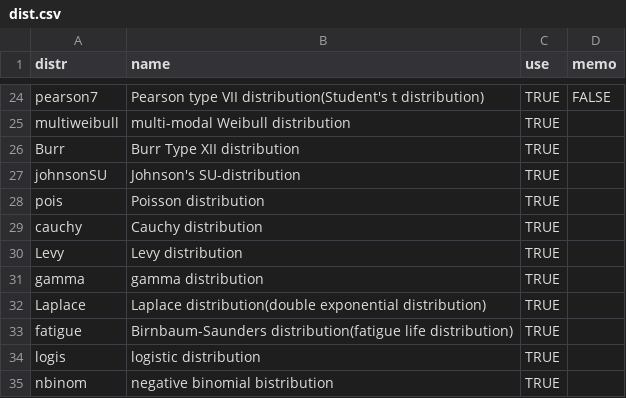
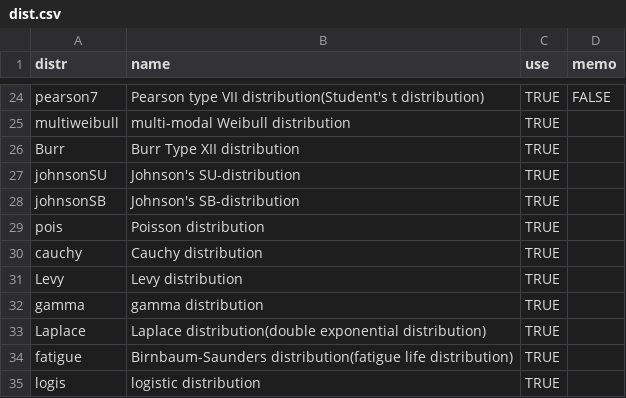
Before and after one commit to ToshihiroIguchi/ezdis, a CSV file: dist.csv, drawn as a sheet; only a part is shown, gaps mark what is left out; the shorter side is filled out with more unchanged rows.

Commit message:
add Johnson SB distribution

```diff
--- a/dist.csv
+++ b/dist.csv
@@ -27,2 +27,3 @@ Burr,Burr Type XII distribution,TRUE,
 johnsonSU,Johnson's SU-distribution,TRUE,
+johnsonSB,Johnson's SB-distribution,TRUE,
 pois,Poisson distribution,TRUE,
```
Also changed, not shown: 3 other files.
